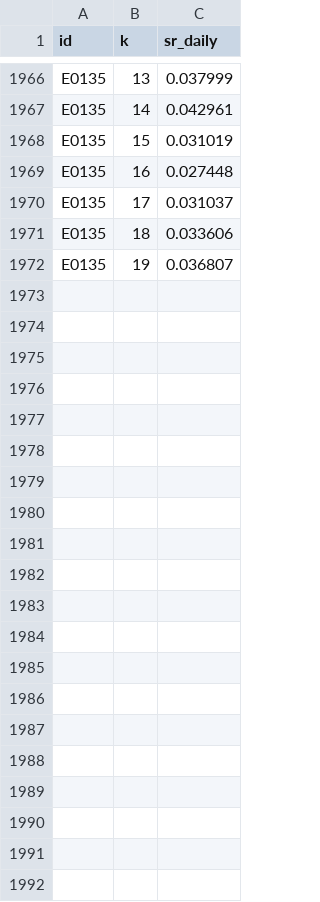
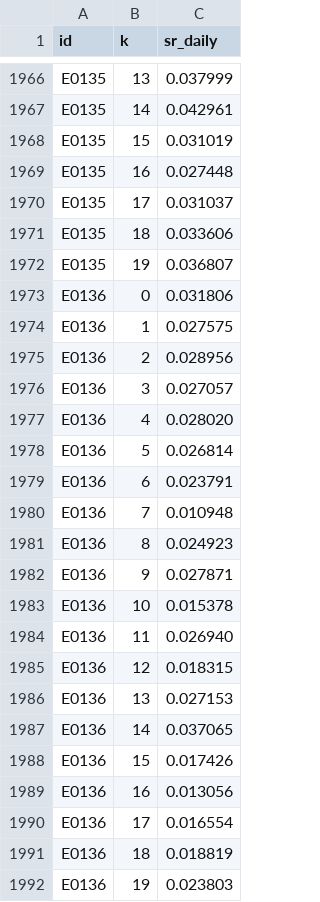
Before and after one commit to MPL0Y/DiamondHands, a CSV file: experiments/trials.csv, drawn as a sheet; only a part is shown, gaps mark what is left out.

```diff
--- a/experiments/trials.csv
+++ b/experiments/trials.csv
@@ -1972 +1972,21 @@ E0135,18,0.033606
 E0135,19,0.036807
+E0136,0,0.031806
+E0136,1,0.027575
+E0136,2,0.028956
+E0136,3,0.027057
+E0136,4,0.028020
+E0136,5,0.026814
+E0136,6,0.023791
+E0136,7,0.010948
+E0136,8,0.024923
+E0136,9,0.027871
+E0136,10,0.015378
+E0136,11,0.026940
+E0136,12,0.018315
+E0136,13,0.027153
+E0136,14,0.037065
+E0136,15,0.017426
+E0136,16,0.013056
+E0136,17,0.016554
+E0136,18,0.018819
+E0136,19,0.023803
```
Also changed, not shown: experiments/leaderboard.csv, 3 other files.
